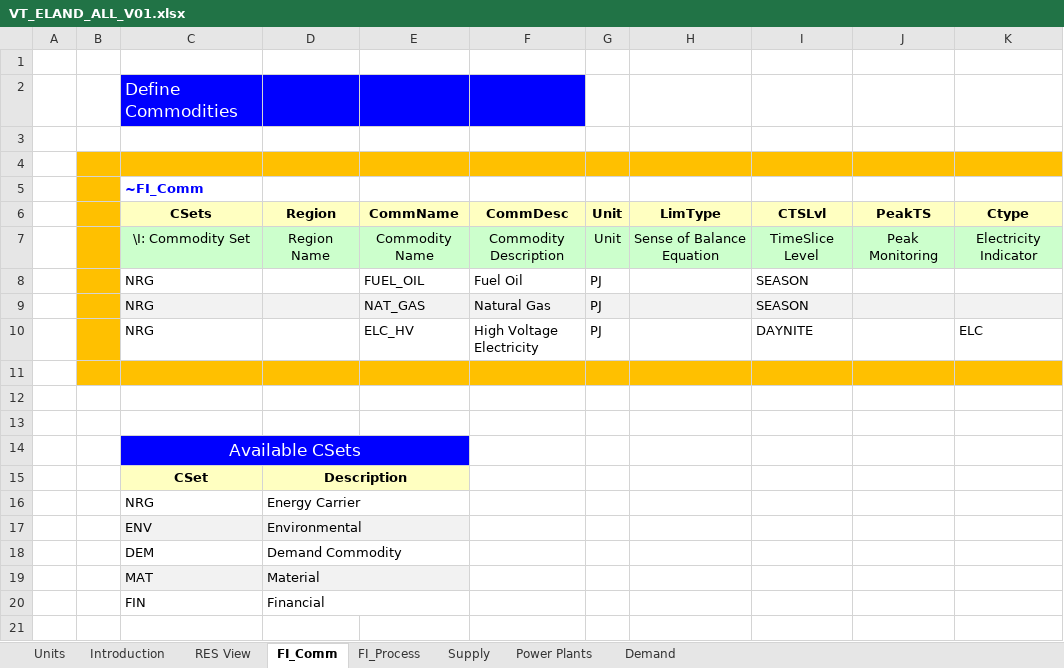
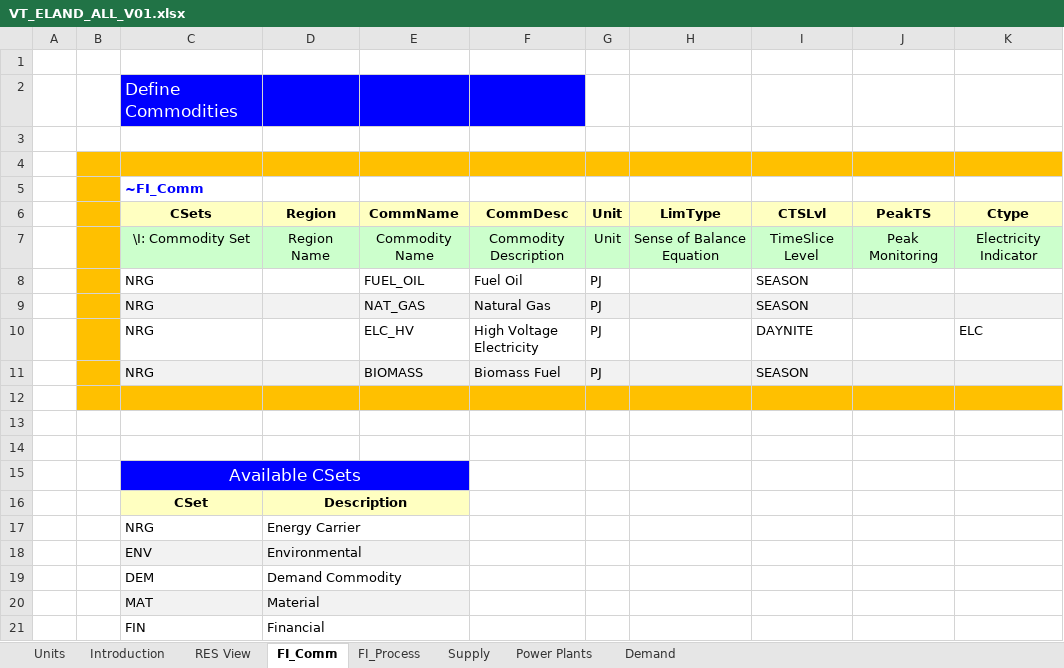
Before and after one commit to przeszut/RSD, an Excel workbook: VT_ELAND_ALL_V01.xlsx, sheet FI_Comm, drawn as a sheet; values as stored, in another font and other column widths than the file's, no borders; the diff names each change by its address in the sheet, - before the commit and + after, or states it on an @@ line.

```diff
--- a/VT_ELAND_ALL_V01.xlsx (sheet FI_Comm)
+++ b/VT_ELAND_ALL_V01.xlsx (sheet FI_Comm)
+row 11:  |  | NRG |  | BIOMASS | Biomass Fuel | PJ |  | SEASON
```
Also changed, not shown: sheet FI_Process, sheet Power Plants, sheet Supply.
